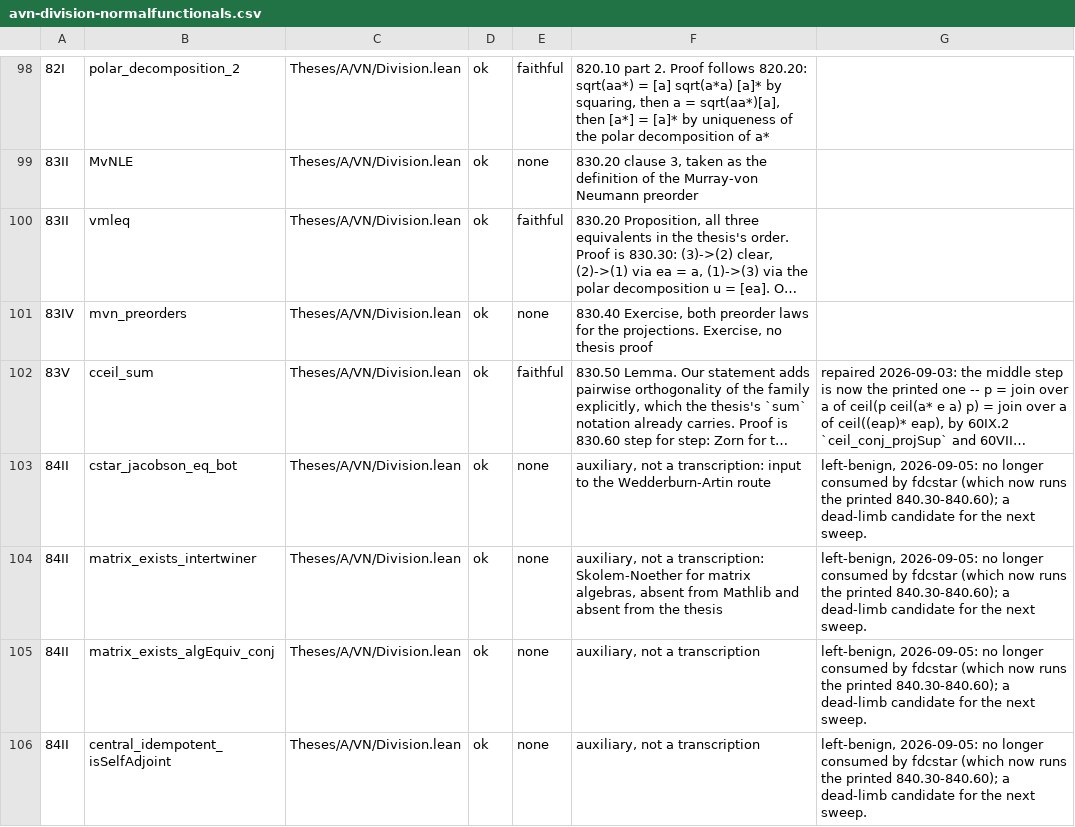
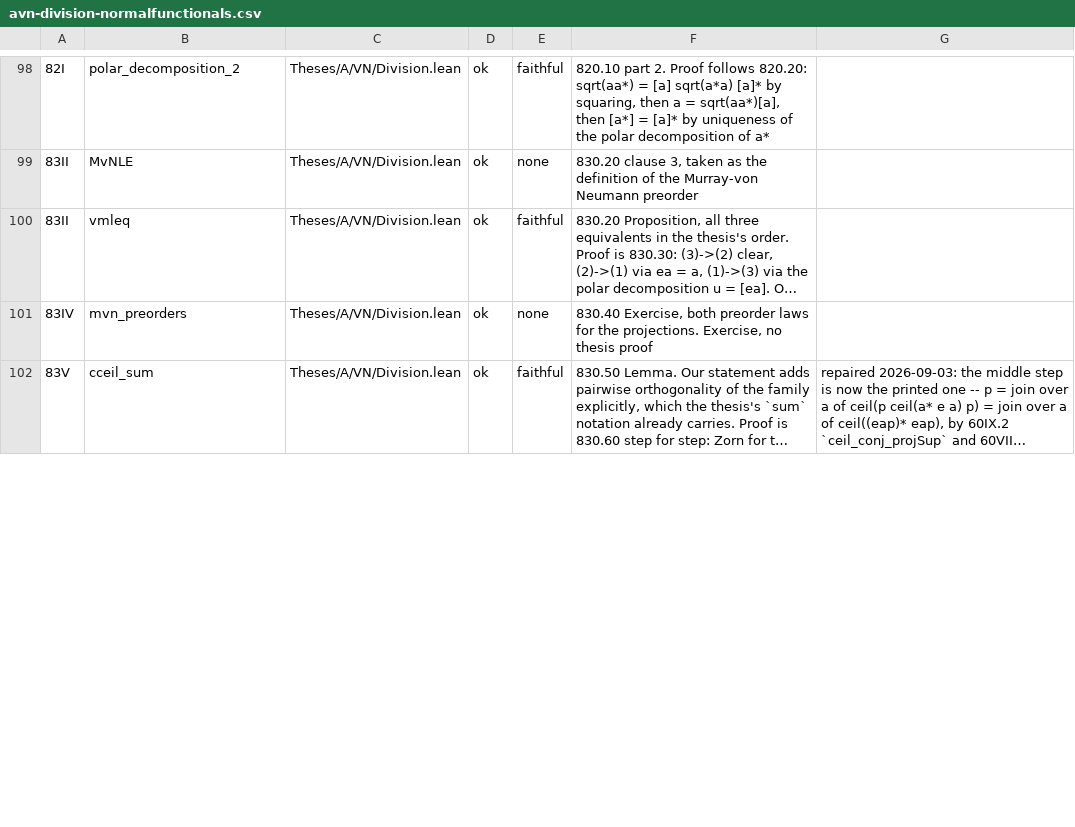
Before and after one commit to westerbaan/theses, a CSV file: lean/docs/audit/avn-division-normalfunctionals.csv, drawn as a sheet; only a part is shown, gaps mark what is left out; long unchanged cells end in …; the diff covers the shown part only; the diff names each change by its address in the sheet, - before the commit and + after, or states it on an @@ line.

```diff
--- a/lean/docs/audit/avn-division-normalfunctionals.csv
+++ b/lean/docs/audit/avn-division-normalfunctionals.csv
-row 103: 84II | cstar_jacobson_eq_bot | Theses/A/VN/Division.lean | ok | none | auxiliary, not a transcription: input to the Wedderburn-Artin route | left-benign, 2026-09-05: no longer consumed by fdcstar (which now runs the printed 840.30-840.60); a dead-limb candidate for the next sweep.
-row 104: 84II | matrix_exists_intertwiner | Theses/A/VN/Division.lean | ok | none | auxiliary, not a transcription: Skolem-Noether for matrix algebras, absent from Mathlib and absent from the thesis | left-benign, 2026-09-05: no longer consumed by fdcstar (which now runs the printed 840.30-840.60); a dead-limb candidate for the next sweep.
-row 105: 84II | matrix_exists_algEquiv_conj | Theses/A/VN/Division.lean | ok | none | auxiliary, not a transcription | left-benign, 2026-09-05: no longer consumed by fdcstar (which now runs the printed 840.30-840.60); a dead-limb candidate for the next sweep.
-row 106: 84II | central_idempotent_isSelfAdjoint | Theses/A/VN/Division.lean | ok | none | auxiliary, not a transcription | left-benign, 2026-09-05: no longer consumed by fdcstar (which now runs the printed 840.30-840.60); a dead-limb candidate for the next sweep.
```
Also changed, not shown: 1 removed row and 4 edited cells elsewhere in this file, lean/docs/audit/avn-projections.csv, 7 other files.
